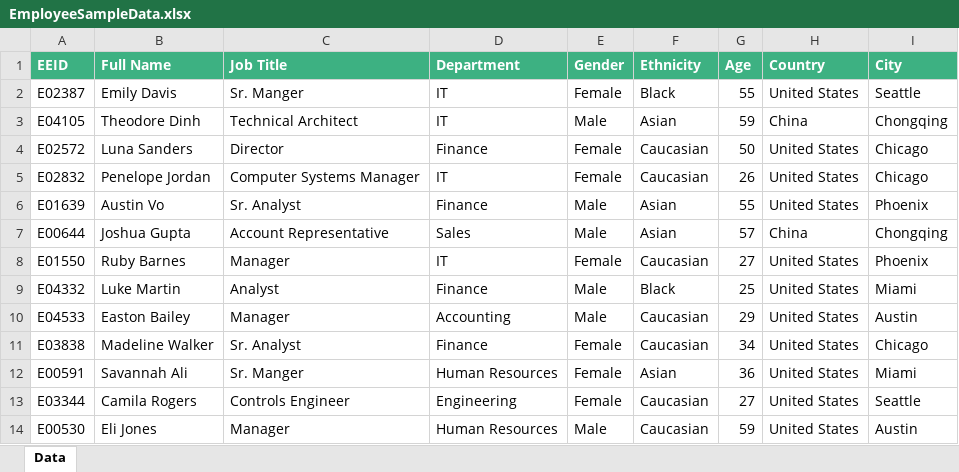
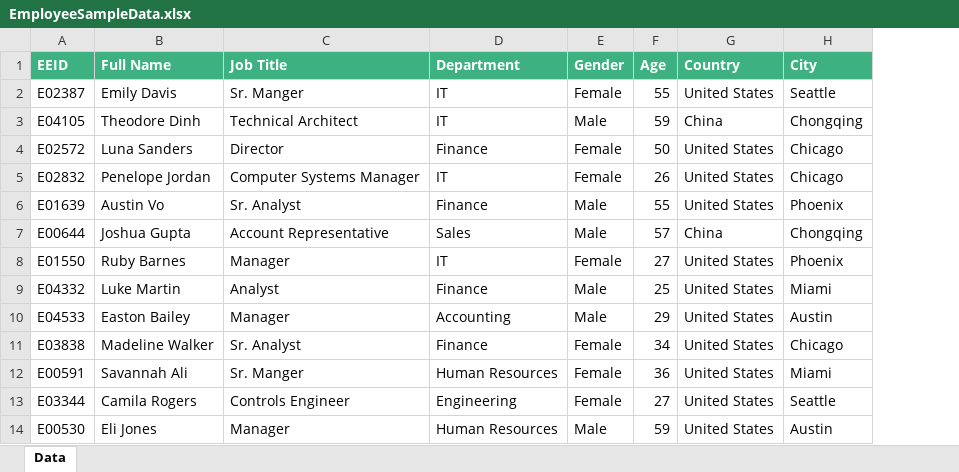
Before and after one commit to TheCSharpAcademy/CodeReviews.Console.ExcelReader, an Excel workbook: Furiax.ExcelReader/EmployeeSampleData.xlsx, sheet Data, drawn as a sheet; only a part is shown; values as stored, in another font and other column widths than the file's, no borders; table styles not drawn; the diff names each change by its address in the sheet, - before the commit and + after, or states it on an @@ line.

Commit message:
removed some data from xlsx file

```diff
--- a/Furiax.ExcelReader/EmployeeSampleData.xlsx (sheet Data)
+++ b/Furiax.ExcelReader/EmployeeSampleData.xlsx (sheet Data)
-column F (Ethnicity), rows 2-14: Black | Asian | Caucasian | Caucasian | Asian | Asian | Caucasian | Black | Caucasian | Caucasian | Asian | Caucasian | Caucasian
```
Also changed, not shown: 3 other files.
